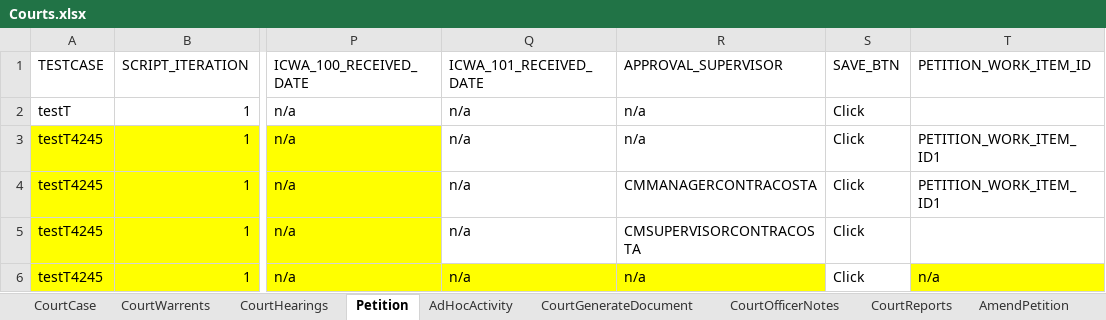
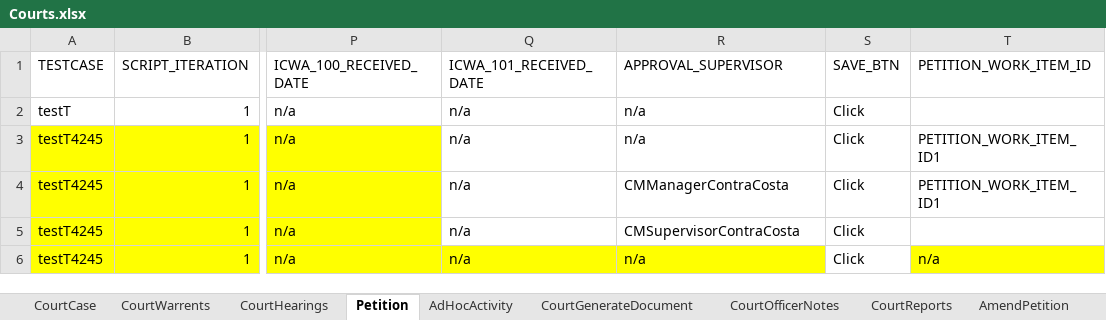
Before and after one commit to priya-singh4/POMExcelData, an Excel workbook: Courts.xlsx, sheet Petition, drawn as a sheet; only a part is shown, gaps mark what is left out; values as stored, in another font and other column widths than the file's, no borders; the diff names each change by its address in the sheet, - before the commit and + after, or states it on an @@ line.

Commit message:
Add files via upload

```diff
--- a/Courts.xlsx (sheet Petition)
+++ b/Courts.xlsx (sheet Petition)
-R4 (APPROVAL_SUPERVISOR): CMMANAGERCONTRACOSTA
+R4 (APPROVAL_SUPERVISOR): CMManagerContraCosta
-R5 (APPROVAL_SUPERVISOR): CMSUPERVISORCONTRACOSTA
+R5 (APPROVAL_SUPERVISOR): CMSupervisorContraCosta
```
